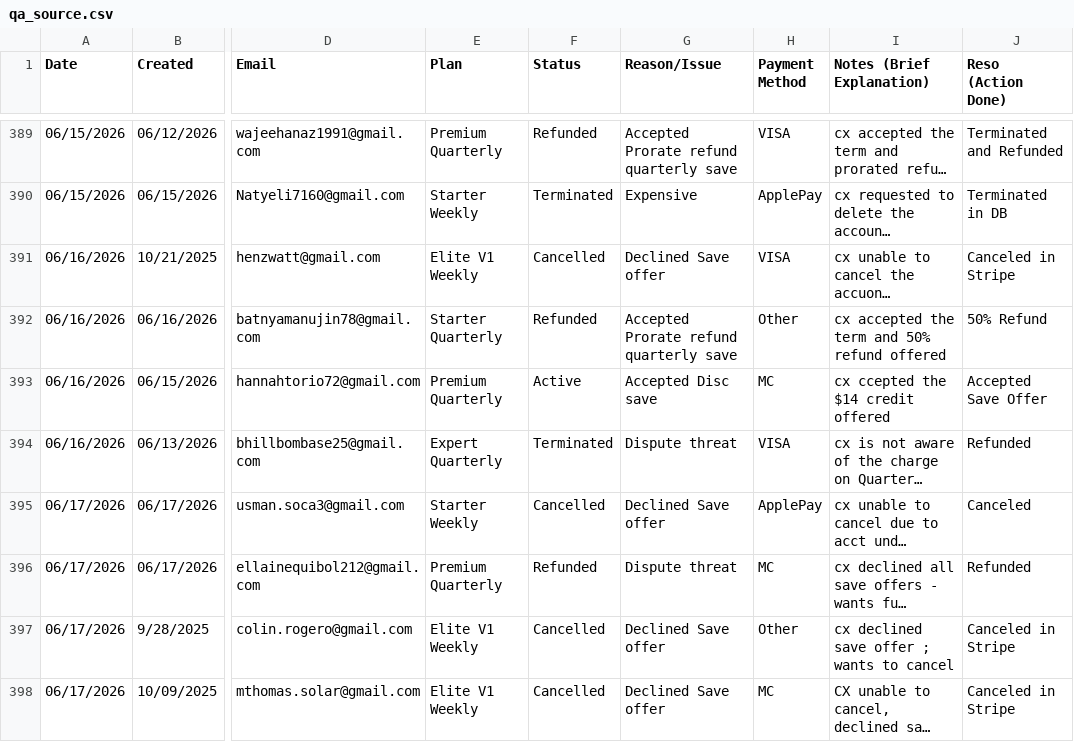
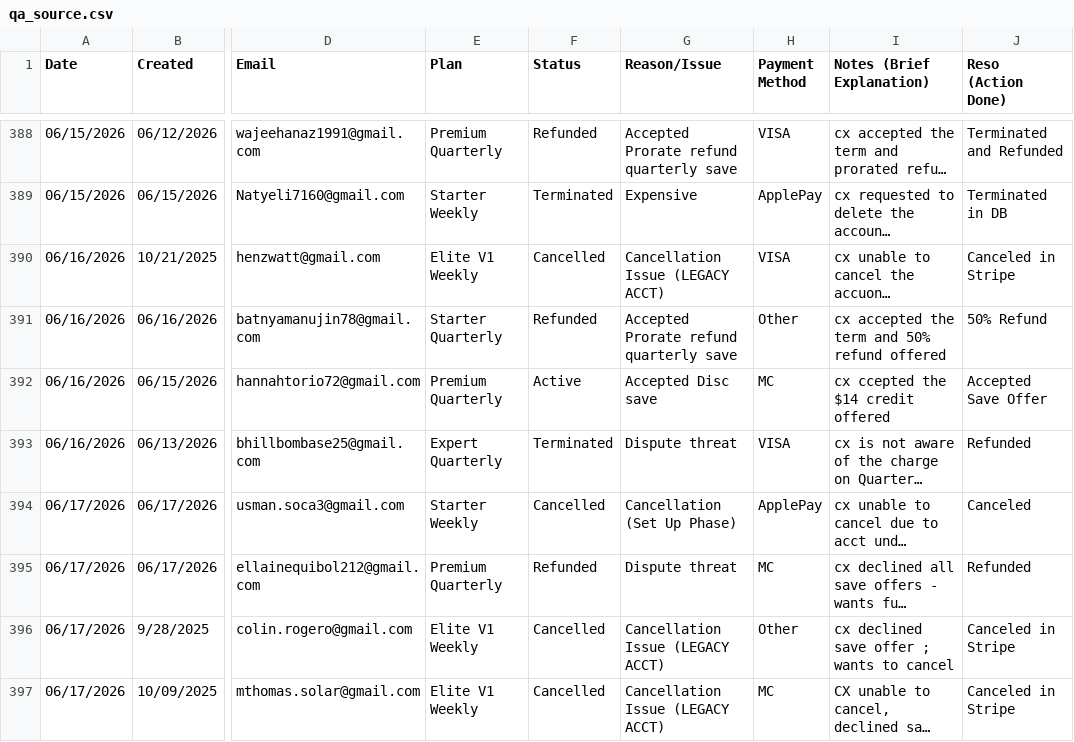
Before and after one commit to bvcafirma3rd/rffs-dashboard, a CSV file: data/qa_source.csv, drawn as a sheet; only a part is shown, gaps mark what is left out; long unchanged cells end in …; addresses are those after the commit; the diff covers the shown part only; the diff names each change by its address in the sheet, - before the commit and + after, or states it on an @@ line.

```diff
--- a/data/qa_source.csv
+++ b/data/qa_source.csv
-G390 (Reason/Issue): Declined Save offer
+G390 (Reason/Issue): Cancellation Issue (LEGACY ACCT)
-G394 (Reason/Issue): Declined Save offer
+G394 (Reason/Issue): Cancellation (Set Up Phase)
-G396:G397 (Reason/Issue): Declined Save offer
+G396:G397 (Reason/Issue): Cancellation Issue (LEGACY ACCT)
```
Also changed, not shown: 7 added rows, 1 removed row and 86 edited cells elsewhere in this file, data/pivot.csv, 1 other file.
